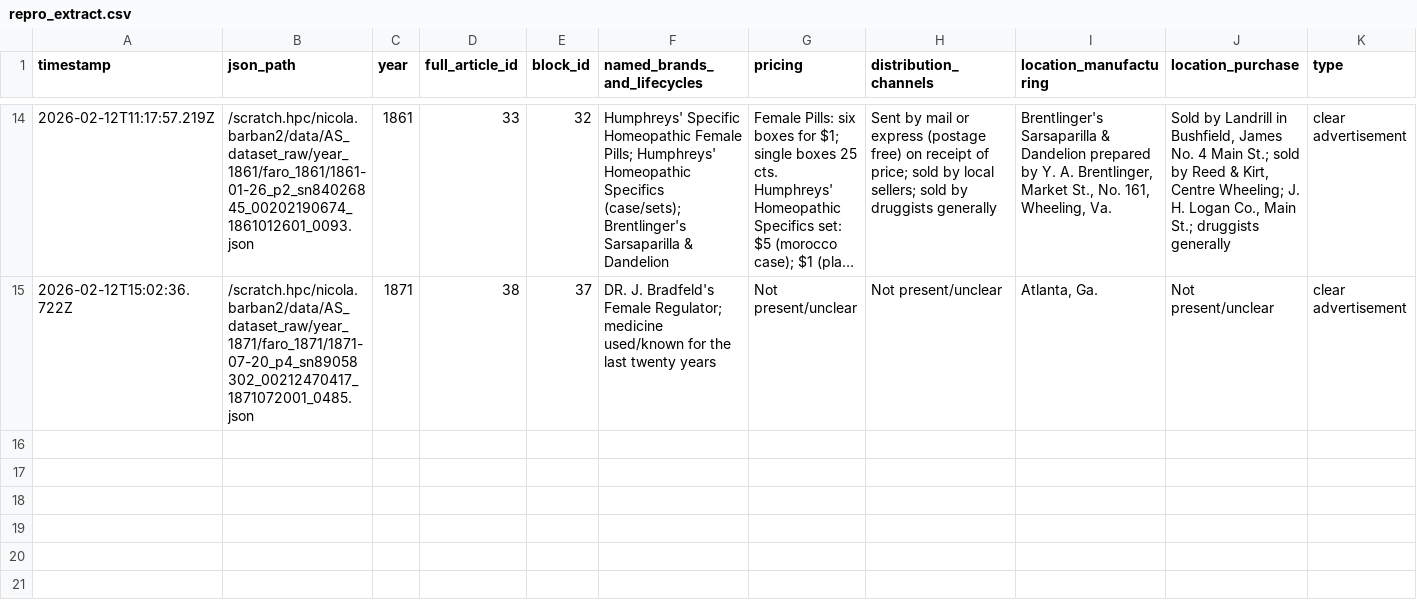
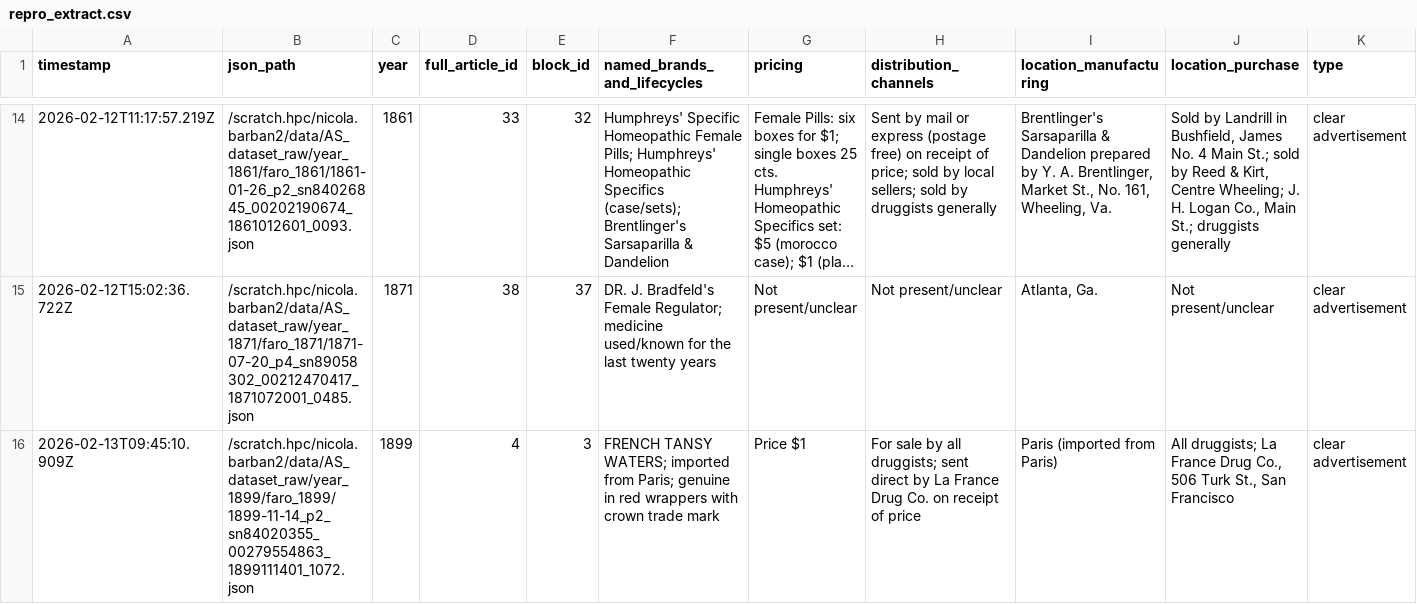
Before and after one commit to nicolabarban/fertility_ads, a CSV file: data/repro_extract.csv, drawn as a sheet; only a part is shown, gaps mark what is left out; long unchanged cells end in …; rows hold the shown columns only; the diff names each change by its address in the sheet, - before the commit and + after, or states it on an @@ line.

Commit message:
Append repro extraction

```diff
--- a/data/repro_extract.csv
+++ b/data/repro_extract.csv
+row 16: 2026-02-13T09:45:10.909Z | /scratch.hpc/nicola.barban2/data/AS_dataset_raw/year_1899/faro_1899/1899-11-14_p2_sn84020355_00279554863_1899111401_1072.json | 1899 | 4 | 3 | FRENCH TANSY WATERS; imported from Paris; genuine in red wrappers with crown trade mark | Price $1 | For sale by all druggists; sent direct by La France Drug Co. on receipt of price | Paris (imported from Paris) | All druggists; La France Drug Co., 506 Turk St., San Francisco | clear advertisement
```
